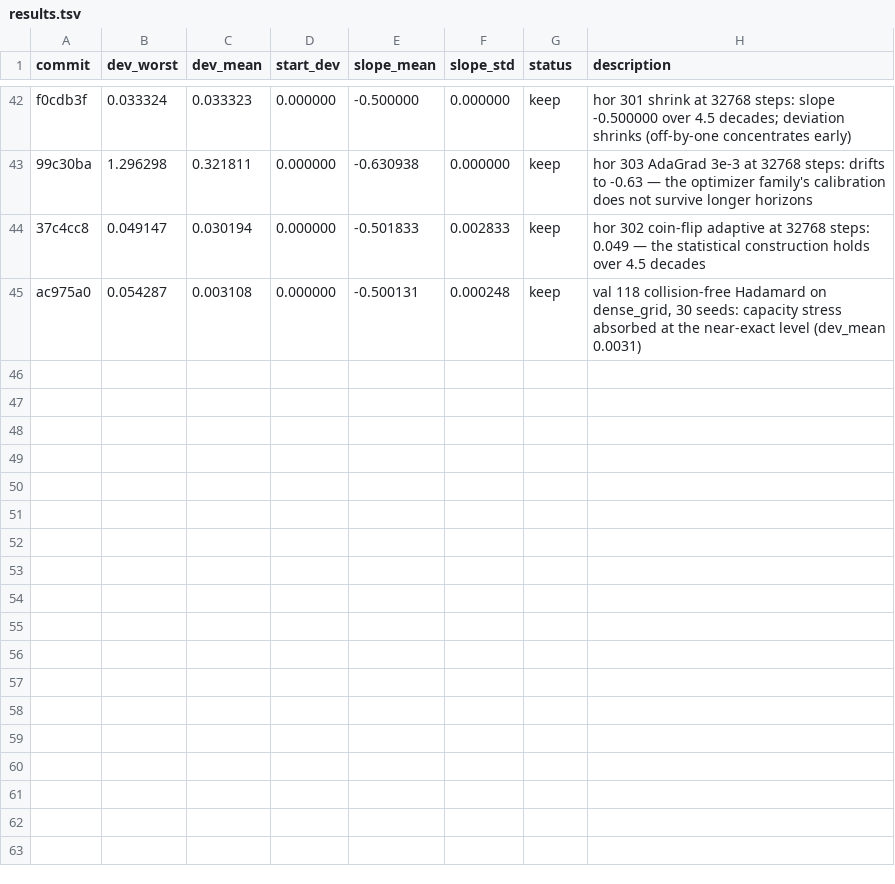
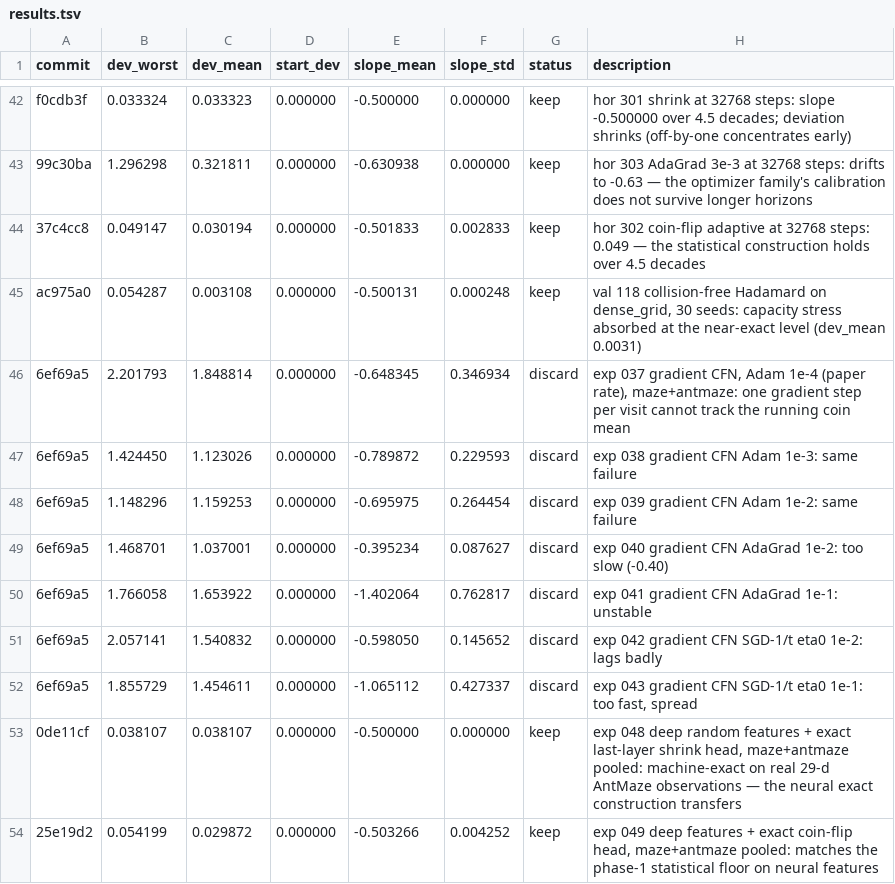
Before and after one commit to yuxinchen123/uncertainty_comparison_pointmaze, a TSV file: 11_decay_rate/results.tsv, drawn as a sheet; only a part is shown, gaps mark what is left out; the diff names each change by its address in the sheet, - before the commit and + after, or states it on an @@ line.

```diff
--- a/11_decay_rate/results.tsv
+++ b/11_decay_rate/results.tsv
+row 46: 6ef69a5 | 2.201793 | 1.848814 | 0.000000 | -0.648345 | 0.346934 | discard | exp 037 gradient CFN, Adam 1e-4 (paper rate), maze+antmaze: one gradient step per visit cannot track the running coin mean
+row 47: 6ef69a5 | 1.424450 | 1.123026 | 0.000000 | -0.789872 | 0.229593 | discard | exp 038 gradient CFN Adam 1e-3: same failure
+row 48: 6ef69a5 | 1.148296 | 1.159253 | 0.000000 | -0.695975 | 0.264454 | discard | exp 039 gradient CFN Adam 1e-2: same failure
+row 49: 6ef69a5 | 1.468701 | 1.037001 | 0.000000 | -0.395234 | 0.087627 | discard | exp 040 gradient CFN AdaGrad 1e-2: too slow (-0.40)
+row 50: 6ef69a5 | 1.766058 | 1.653922 | 0.000000 | -1.402064 | 0.762817 | discard | exp 041 gradient CFN AdaGrad 1e-1: unstable
+row 51: 6ef69a5 | 2.057141 | 1.540832 | 0.000000 | -0.598050 | 0.145652 | discard | exp 042 gradient CFN SGD-1/t eta0 1e-2: lags badly
+row 52: 6ef69a5 | 1.855729 | 1.454611 | 0.000000 | -1.065112 | 0.427337 | discard | exp 043 gradient CFN SGD-1/t eta0 1e-1: too fast, spread
+row 53: 0de11cf | 0.038107 | 0.038107 | 0.000000 | -0.500000 | 0.000000 | keep | exp 048 deep random features + exact last-layer shrink head, maze+antmaze pooled: machine-exact on real 29-d AntMaze observations — the neural exact construction transfers
+row 54: 25e19d2 | 0.054199 | 0.029872 | 0.000000 | -0.503266 | 0.004252 | keep | exp 049 deep features + exact coin-flip head, maze+antmaze pooled: matches the phase-1 statistical floor on neural features
```
Also changed, not shown: 2 other files.
